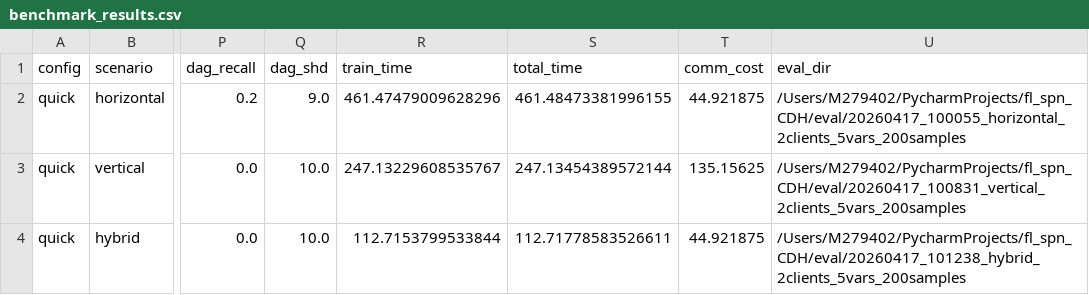
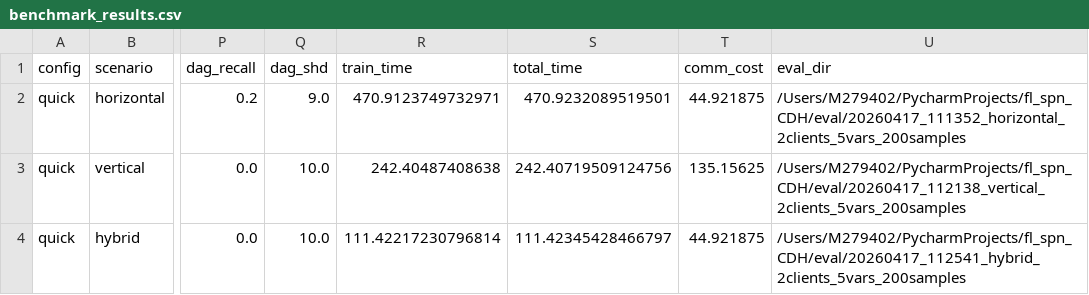
Before and after one commit to juliecious/fl_spn_CDH, a CSV file: benchmark_results/benchmark_results.csv, drawn as a sheet; only a part is shown, gaps mark what is left out; the diff names each change by its address in the sheet, - before the commit and + after, or states it on an @@ line.

```diff
--- a/benchmark_results/benchmark_results.csv
+++ b/benchmark_results/benchmark_results.csv
-R2 (train_time): 461.47479009628296
+R2 (train_time): 470.9123749732971
-S2 (total_time): 461.48473381996155
+S2 (total_time): 470.9232089519501
-U2 (eval_dir): /Users/M279402/PycharmProjects/fl_spn_CDH/eval/20260417_100055_horizontal_2clients_5vars_200samples
+U2 (eval_dir): /Users/M279402/PycharmProjects/fl_spn_CDH/eval/20260417_111352_horizontal_2clients_5vars_200samples
-R3 (train_time): 247.13229608535767
+R3 (train_time): 242.40487408638
-S3 (total_time): 247.13454389572144
+S3 (total_time): 242.40719509124756
-U3 (eval_dir): /Users/M279402/PycharmProjects/fl_spn_CDH/eval/20260417_100831_vertical_2clients_5vars_200samples
+U3 (eval_dir): /Users/M279402/PycharmProjects/fl_spn_CDH/eval/20260417_112138_vertical_2clients_5vars_200samples
-R4 (train_time): 112.7153799533844
+R4 (train_time): 111.42217230796814
-S4 (total_time): 112.71778583526611
+S4 (total_time): 111.42345428466797
-U4 (eval_dir): /Users/M279402/PycharmProjects/fl_spn_CDH/eval/20260417_101238_hybrid_2clients_5vars_200samples
+U4 (eval_dir): /Users/M279402/PycharmProjects/fl_spn_CDH/eval/20260417_112541_hybrid_2clients_5vars_200samples
```
Also changed, not shown: benchmark_results/summary_statistics.csv, 5 other files.
